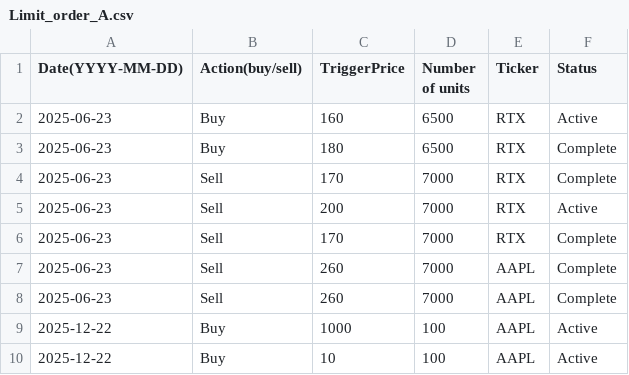
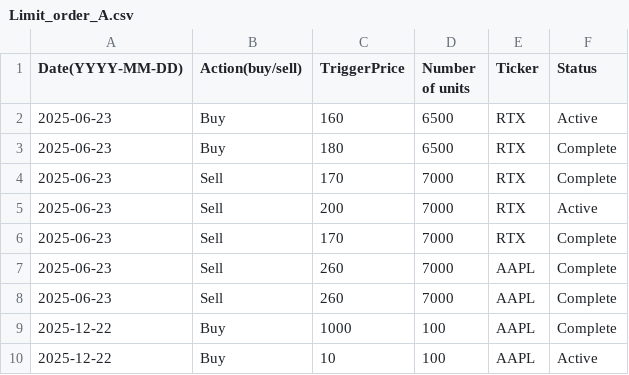
Before and after one commit to helloworld292/Testy-limit-order, a CSV file: Within_PC_test/Limit_order_A.csv, drawn as a sheet.

```diff
--- a/Within_PC_test/Limit_order_A.csv
+++ b/Within_PC_test/Limit_order_A.csv
@@ -8,3 +8,3 @@ Date(YYYY-MM-DD),Action(buy/sell),TriggerPrice,Number of units,Ticker,Status
 2025-06-23,Sell,260,7000,AAPL,Complete
-2025-12-22,Buy,1000,100,AAPL,Active
+2025-12-22,Buy,1000,100,AAPL,Complete
 2025-12-22,Buy,10,100,AAPL,Active
```
Also changed, not shown: Within_PC_test/Changelog.csv, Within_PC_test/Limit_order_B.csv, 1 other file.
